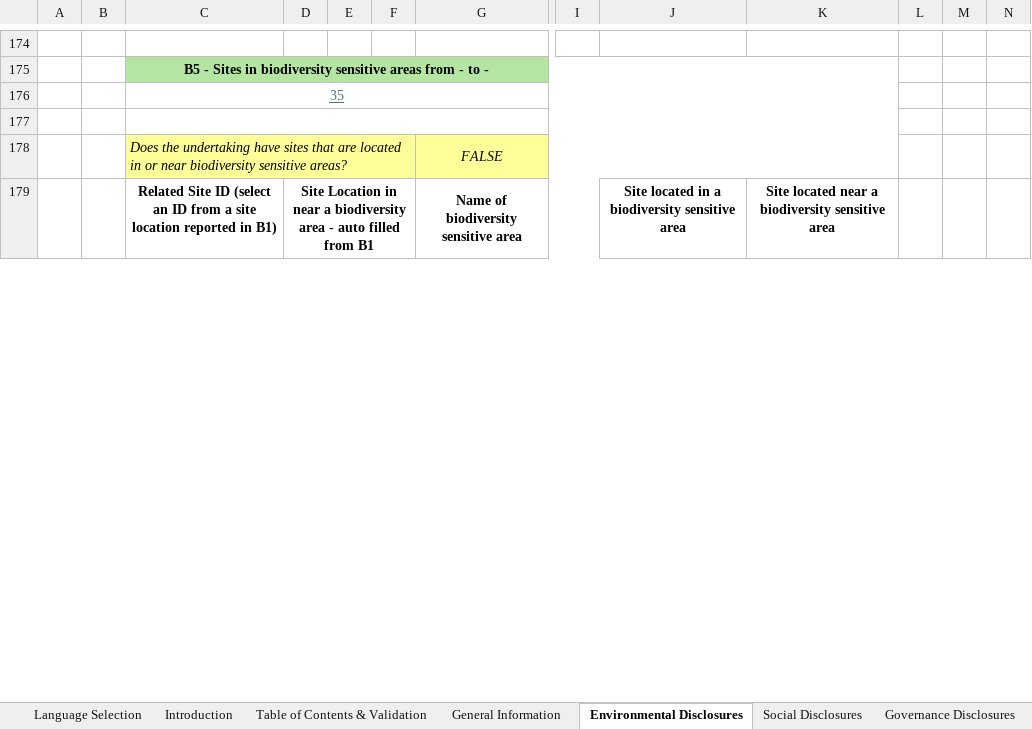
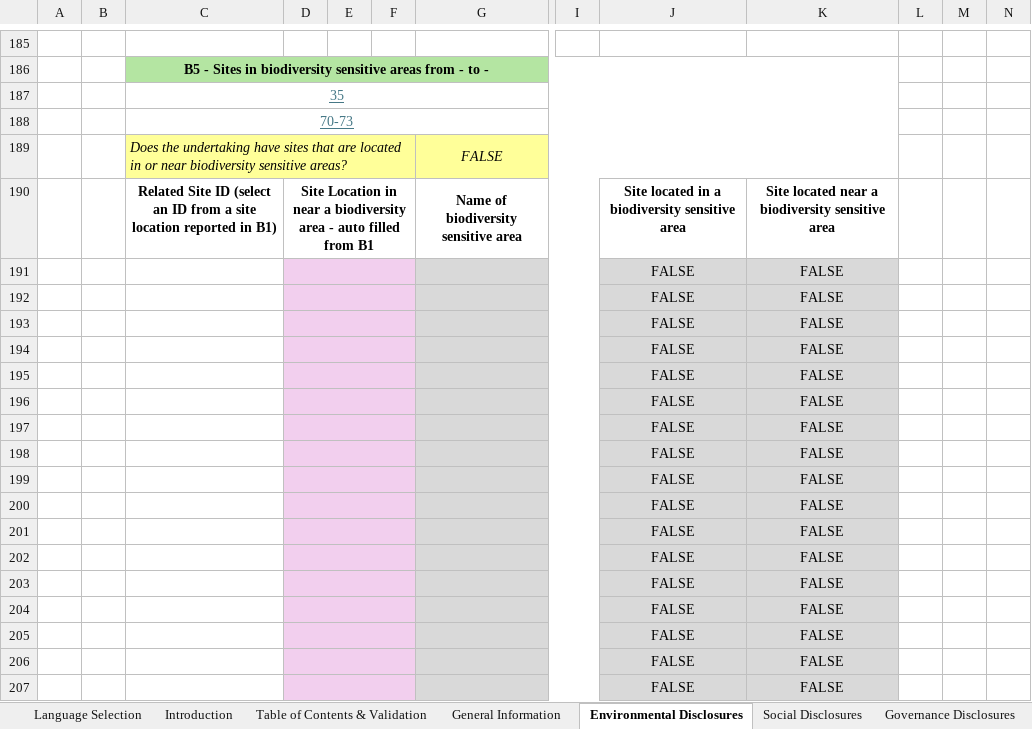
Before and after one commit to EFRAG-EU/Digital-Template-Data-Migration-Tool, an Excel workbook: src/migration_tool/data/VS-Digital-Template-2.0.xlsx, sheet Environmental Disclosures, drawn as a sheet; only a part is shown, gaps mark what is left out; values as stored, in another font and other column widths than the file's, no borders; charts and pictures and conditional formats not drawn; removed rows and columns are numbered as before the commit, all else as after; rows hold the shown columns only; the diff covers the shown part only; the diff names each change by its address in the sheet, - before the commit and + after, or states it on an @@ line.

```diff
--- a/src/migration_tool/data/VS-Digital-Template-2.0.xlsx (sheet Environmental Disclosures)
+++ b/src/migration_tool/data/VS-Digital-Template-2.0.xlsx (sheet Environmental Disclosures)
+column M, empty
-column N, empty
-C188: (empty)
+C188: 70-73
@@ row 191 unhidden:  |  |  |  |  |  |  |  | FALSE | FALSE @@
@@ row 192 unhidden:  |  |  |  |  |  |  |  | FALSE | FALSE @@
@@ row 193 unhidden:  |  |  |  |  |  |  |  | FALSE | FALSE @@
@@ row 194 unhidden:  |  |  |  |  |  |  |  | FALSE | FALSE @@
@@ row 195 unhidden:  |  |  |  |  |  |  |  | FALSE | FALSE @@
@@ row 196 unhidden:  |  |  |  |  |  |  |  | FALSE | FALSE @@
@@ row 197 unhidden:  |  |  |  |  |  |  |  | FALSE | FALSE @@
@@ row 198 unhidden:  |  |  |  |  |  |  |  | FALSE | FALSE @@
@@ row 199 unhidden:  |  |  |  |  |  |  |  | FALSE | FALSE @@
@@ row 200 unhidden:  |  |  |  |  |  |  |  | FALSE | FALSE @@
@@ row 201 unhidden:  |  |  |  |  |  |  |  | FALSE | FALSE @@
@@ row 202 unhidden:  |  |  |  |  |  |  |  | FALSE | FALSE @@
@@ row 203 unhidden:  |  |  |  |  |  |  |  | FALSE | FALSE @@
@@ row 204 unhidden:  |  |  |  |  |  |  |  | FALSE | FALSE @@
@@ row 205 unhidden:  |  |  |  |  |  |  |  | FALSE | FALSE @@
@@ row 206 unhidden:  |  |  |  |  |  |  |  | FALSE | FALSE @@
@@ row 207 unhidden:  |  |  |  |  |  |  |  | FALSE | FALSE @@
```
Also changed, not shown: 211 added rows, 6 removed rows, 80 hidden or unhidden rows, 31 edited cells, cell formats and merged cells elsewhere in this sheet, sheet Translations, sheet Enumeration Lists, sheet Technical Sheet, sheet General Information, sheet Social Disclosures, sheet Table of Contents & Validation, 4 more sheets, other sheet tabs, formulas that keep their value, hidden cells, charts or pictures.
